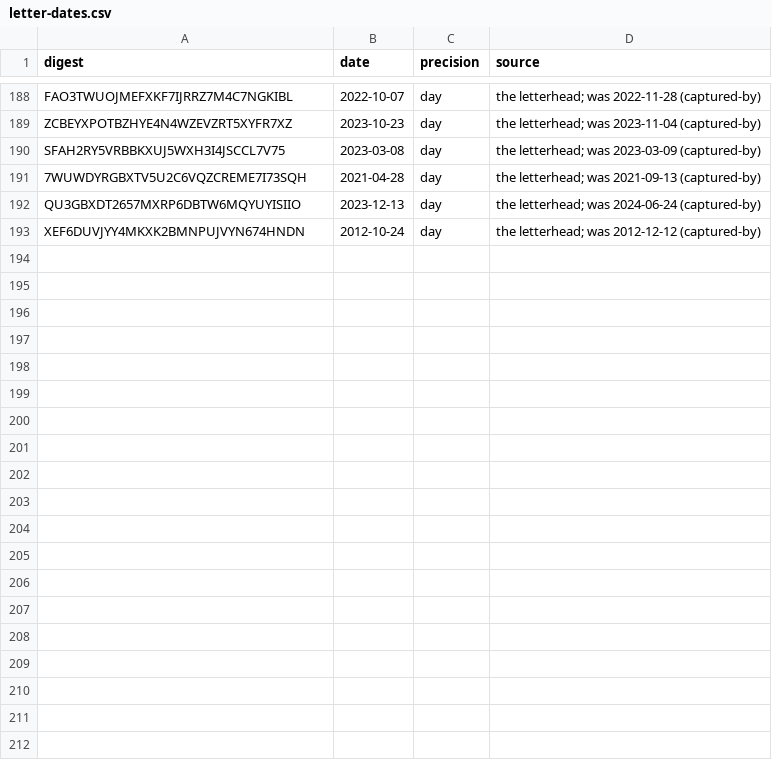
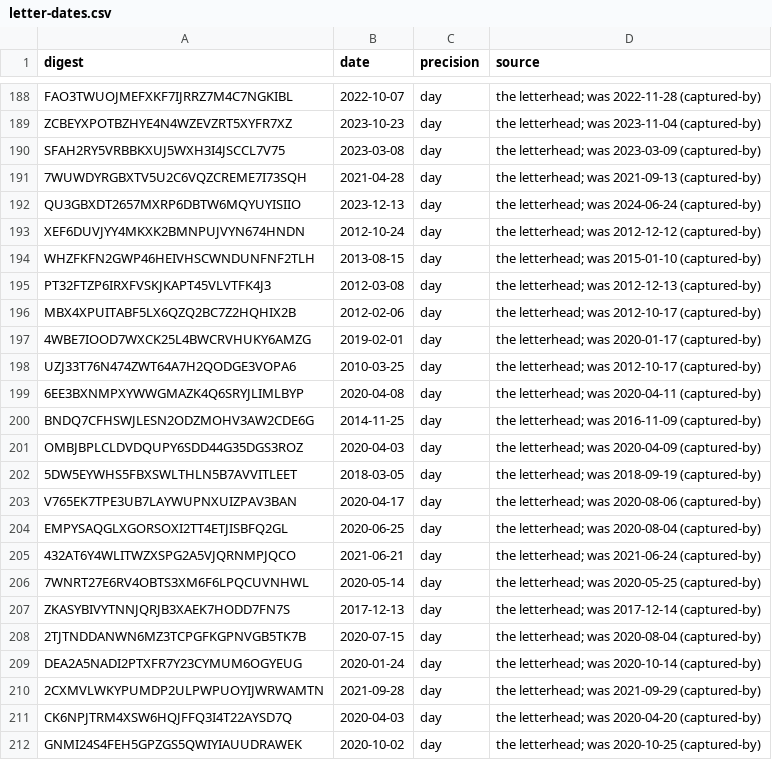
Before and after one commit to Robin-IA/Congressional-Letters-Dev, a CSV file: vocabulary/letter-dates.csv, drawn as a sheet; only a part is shown, gaps mark what is left out; the diff covers the shown part only; the diff names each change by its address in the sheet, - before the commit and + after, or states it on an @@ line.

```diff
--- a/vocabulary/letter-dates.csv
+++ b/vocabulary/letter-dates.csv
+row 194: WHZFKFN2GWP46HEIVHSCWNDUNFNF2TLH | 2013-08-15 | day | the letterhead; was 2015-01-10 (captured-by)
+row 195: PT32FTZP6IRXFVSKJKAPT45VLVTFK4J3 | 2012-03-08 | day | the letterhead; was 2012-12-13 (captured-by)
+row 196: MBX4XPUITABF5LX6QZQ2BC7Z2HQHIX2B | 2012-02-06 | day | the letterhead; was 2012-10-17 (captured-by)
+row 197: 4WBE7IOOD7WXCK25L4BWCRVHUKY6AMZG | 2019-02-01 | day | the letterhead; was 2020-01-17 (captured-by)
+row 198: UZJ33T76N474ZWT64A7H2QODGE3VOPA6 | 2010-03-25 | day | the letterhead; was 2012-10-17 (captured-by)
+row 199: 6EE3BXNMPXYWWGMAZK4Q6SRYJLIMLBYP | 2020-04-08 | day | the letterhead; was 2020-04-11 (captured-by)
+row 200: BNDQ7CFHSWJLESN2ODZMOHV3AW2CDE6G | 2014-11-25 | day | the letterhead; was 2016-11-09 (captured-by)
+row 201: OMBJBPLCLDVDQUPY6SDD44G35DGS3ROZ | 2020-04-03 | day | the letterhead; was 2020-04-09 (captured-by)
+row 202: 5DW5EYWHS5FBXSWLTHLN5B7AVVITLEET | 2018-03-05 | day | the letterhead; was 2018-09-19 (captured-by)
+row 203: V765EK7TPE3UB7LAYWUPNXUIZPAV3BAN | 2020-04-17 | day | the letterhead; was 2020-08-06 (captured-by)
+row 204: EMPYSAQGLXGORSOXI2TT4ETJISBFQ2GL | 2020-06-25 | day | the letterhead; was 2020-08-04 (captured-by)
+row 205: 432AT6Y4WLITWZXSPG2A5VJQRNMPJQCO | 2021-06-21 | day | the letterhead; was 2021-06-24 (captured-by)
+row 206: 7WNRT27E6RV4OBTS3XM6F6LPQCUVNHWL | 2020-05-14 | day | the letterhead; was 2020-05-25 (captured-by)
+row 207: ZKASYBIVYTNNJQRJB3XAEK7HODD7FN7S | 2017-12-13 | day | the letterhead; was 2017-12-14 (captured-by)
+row 208: 2TJTNDDANWN6MZ3TCPGFKGPNVGB5TK7B | 2020-07-15 | day | the letterhead; was 2020-08-04 (captured-by)
+row 209: DEA2A5NADI2PTXFR7Y23CYMUM6OGYEUG | 2020-01-24 | day | the letterhead; was 2020-10-14 (captured-by)
+row 210: 2CXMVLWKYPUMDP2ULPWPUOYIJWRWAMTN | 2021-09-28 | day | the letterhead; was 2021-09-29 (captured-by)
+row 211: CK6NPJTRM4XSW6HQJFFQ3I4T22AYSD7Q | 2020-04-03 | day | the letterhead; was 2020-04-20 (captured-by)
+row 212: GNMI24S4FEH5GPZGS5QWIYIAUUDRAWEK | 2020-10-02 | day | the letterhead; was 2020-10-25 (captured-by)
```
Also changed, not shown: 30 added rows elsewhere in this file, vocabulary/letter-topics.csv, vocabulary/letters-reviewed.csv, 1 other file.
